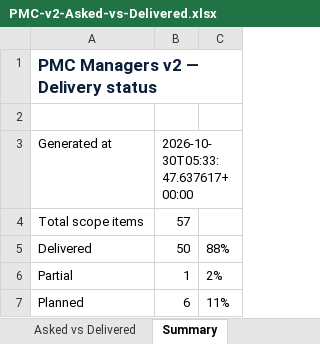
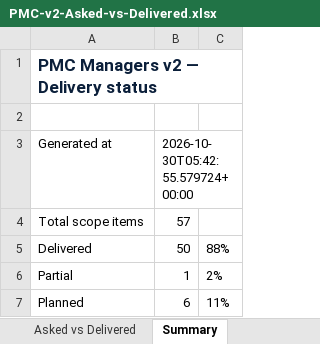
Before and after one commit to Treasurescare/pmc-managers-prod, an Excel workbook: docs/reports/PMC-v2-Asked-vs-Delivered.xlsx, sheet Summary, drawn as a sheet; values as stored, in another font and other column widths than the file's, no borders; the diff names each change by its address in the sheet, - before the commit and + after, or states it on an @@ line.

```diff
--- a/docs/reports/PMC-v2-Asked-vs-Delivered.xlsx (sheet Summary)
+++ b/docs/reports/PMC-v2-Asked-vs-Delivered.xlsx (sheet Summary)
-B3: 2026-10-30T05:33:47.637617+00:00
+B3: 2026-10-30T05:42:55.579724+00:00
```
Also changed, not shown: 14 other files.
